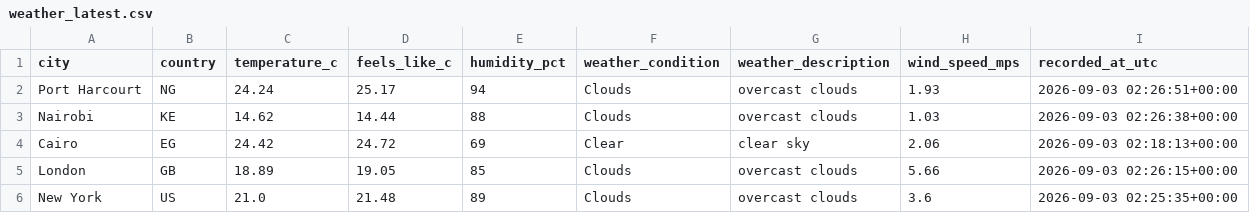
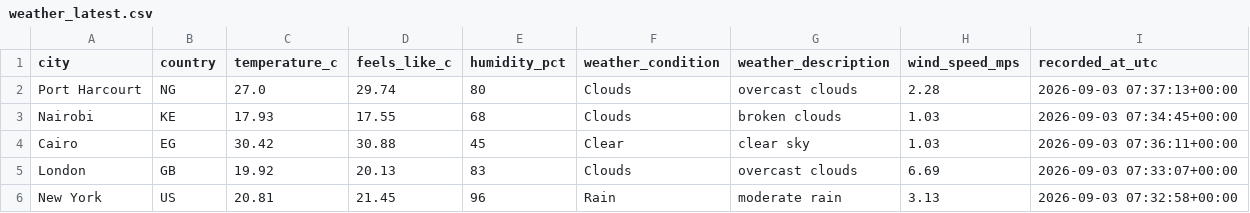
Before and after one commit to Kogbaraburabari/weather-etl-pipeline, a CSV file: data/weather_latest.csv, drawn as a sheet.

```diff
--- a/data/weather_latest.csv
+++ b/data/weather_latest.csv
@@ -1,6 +1,6 @@
 city,country,temperature_c,feels_like_c,humidity_pct,weather_condition,weather_description,wind_speed_mps,recorded_at_utc
-Port Harcourt,NG,24.24,25.17,94,Clouds,overcast clouds,1.93,2026-09-03 02:26:51+00:00
-Nairobi,KE,14.62,14.44,88,Clouds,overcast clouds,1.03,2026-09-03 02:26:38+00:00
-Cairo,EG,24.42,24.72,69,Clear,clear sky,2.06,2026-09-03 02:18:13+00:00
-London,GB,18.89,19.05,85,Clouds,overcast clouds,5.66,2026-09-03 02:26:15+00:00
-New York,US,21.0,21.48,89,Clouds,overcast clouds,3.6,2026-09-03 02:25:35+00:00
+Port Harcourt,NG,27.0,29.74,80,Clouds,overcast clouds,2.28,2026-09-03 07:37:13+00:00
+Nairobi,KE,17.93,17.55,68,Clouds,broken clouds,1.03,2026-09-03 07:34:45+00:00
+Cairo,EG,30.42,30.88,45,Clear,clear sky,1.03,2026-09-03 07:36:11+00:00
+London,GB,19.92,20.13,83,Clouds,overcast clouds,6.69,2026-09-03 07:33:07+00:00
+New York,US,20.81,21.45,96,Rain,moderate rain,3.13,2026-09-03 07:32:58+00:00
```
Also changed, not shown: 1 other file.
